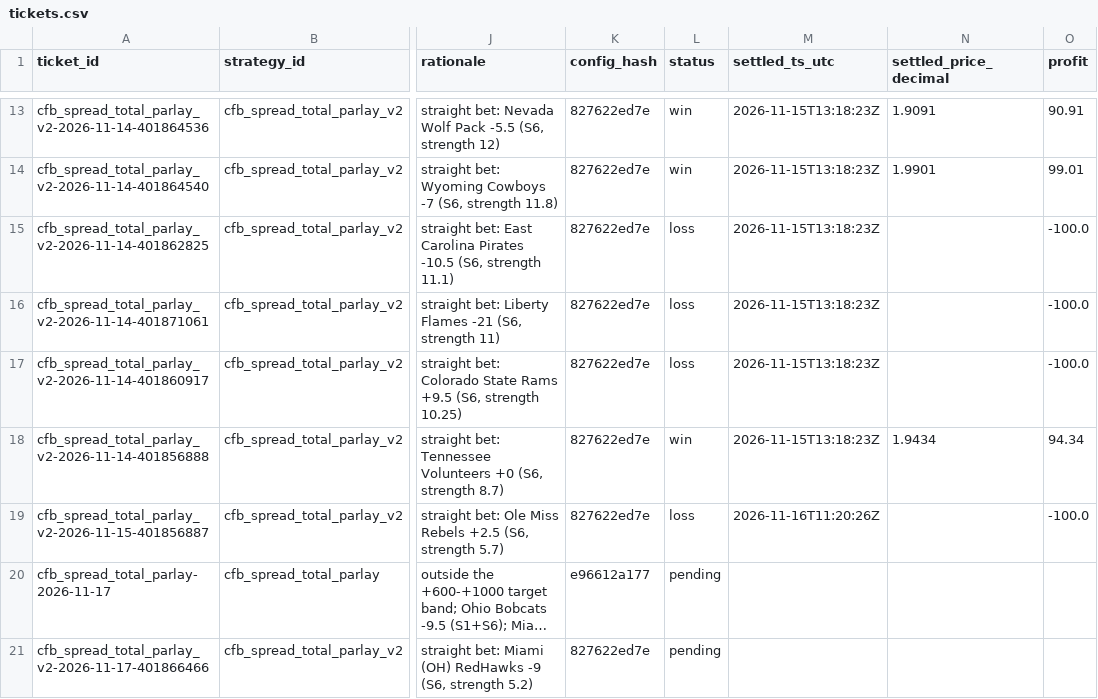
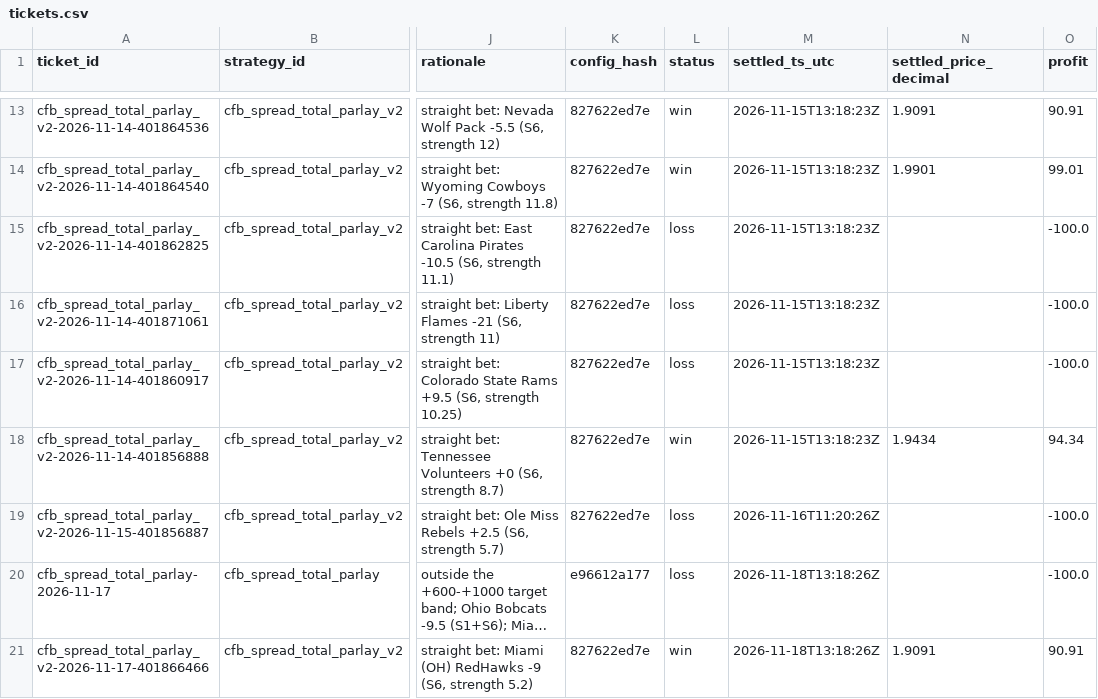
Before and after one commit to gitchrisqueen/panthera, a CSV file: data/ncaaf/tickets/tickets.csv, drawn as a sheet; only a part is shown, gaps mark what is left out; long unchanged cells end in …; the diff names each change by its address in the sheet, - before the commit and + after, or states it on an @@ line.

```diff
--- a/data/ncaaf/tickets/tickets.csv
+++ b/data/ncaaf/tickets/tickets.csv
-L20 (status): pending
+L20 (status): loss
-M20:M21 (settled_ts_utc): (empty)
+M20:M21 (settled_ts_utc): 2026-11-18T13:18:26Z
-O20 (profit): (empty)
+O20 (profit): -100.0
-L21 (status): pending
+L21 (status): win
-N21 (settled_price_decimal): (empty)
+N21 (settled_price_decimal): 1.9091
-O21 (profit): (empty)
+O21 (profit): 90.91
```
Also changed, not shown: data/ncaaf/games/games.csv, data/ncaaf/tickets/qualifiers.csv, 2 other files.
